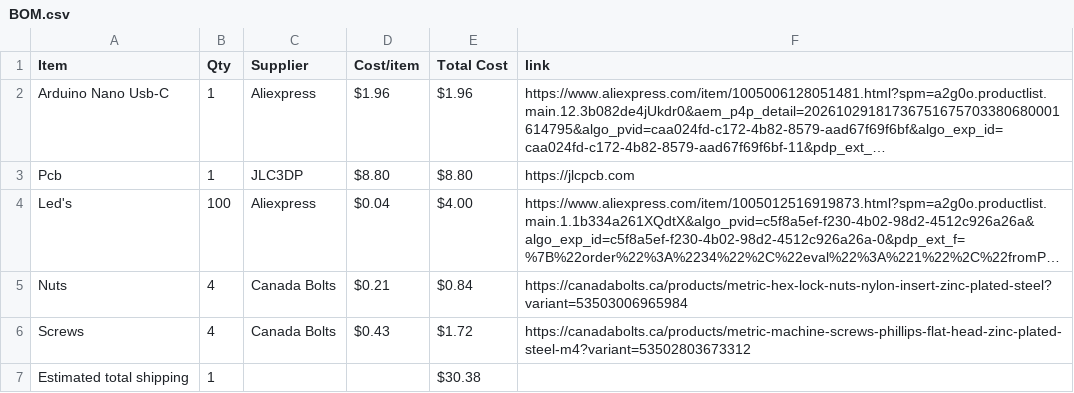
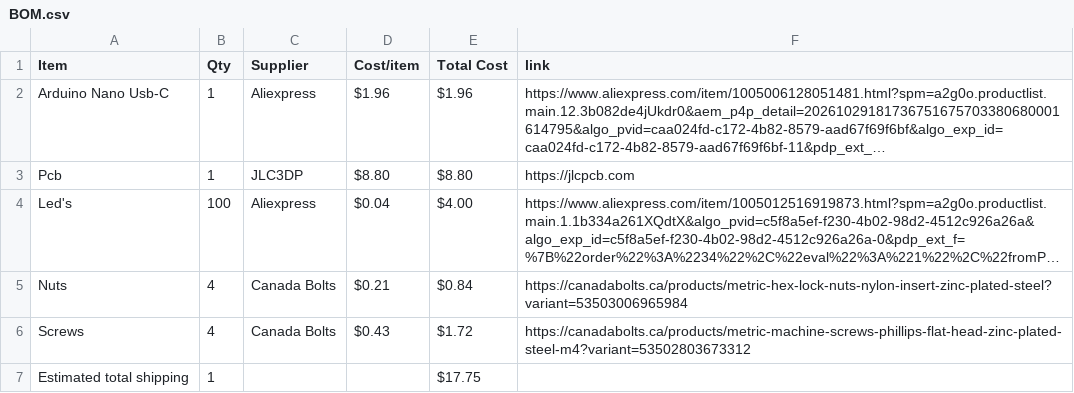
Before and after one commit to NestOfGhosts/3d-chase, a CSV file: BOM.csv, drawn as a sheet; long unchanged cells end in ….

Commit message:
Sync 3d Chase from Half Life

```diff
--- a/BOM.csv
+++ b/BOM.csv
@@ -6,2 +6,2 @@ Nuts,4,Canada Bolts,$0.21,$0.84,https://canadabolts.ca/products/metric-hex-lock-
 Screws,4,Canada Bolts,$0.43,$1.72,https://canadabolts.ca/products/metric-machine-screws-phillips-flat-head-zinc-plated-steel-m4?variant=53502803673312
-Estimated total shipping,1,,,$30.38,
+Estimated total shipping,1,,,$17.75,
```
